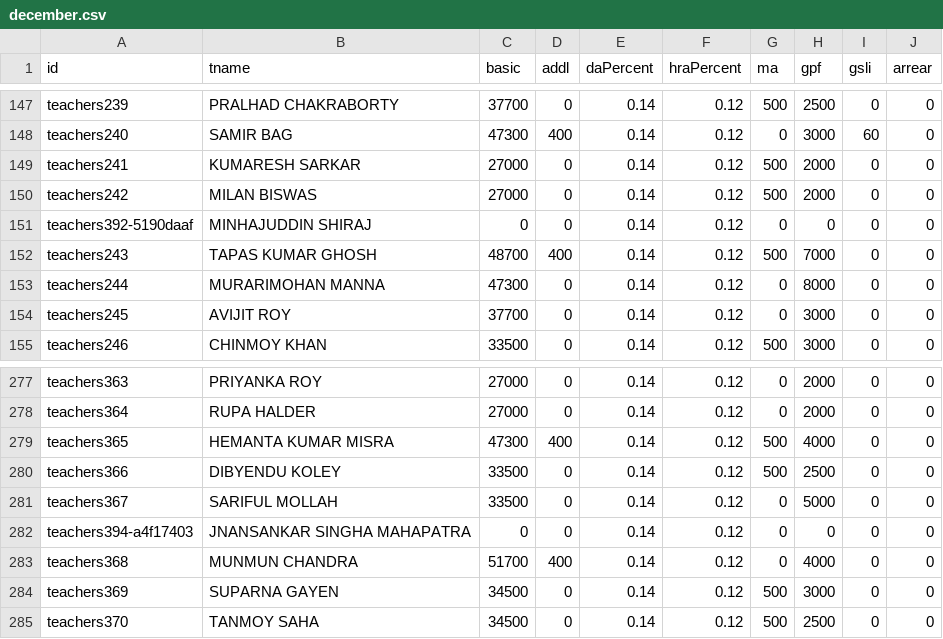
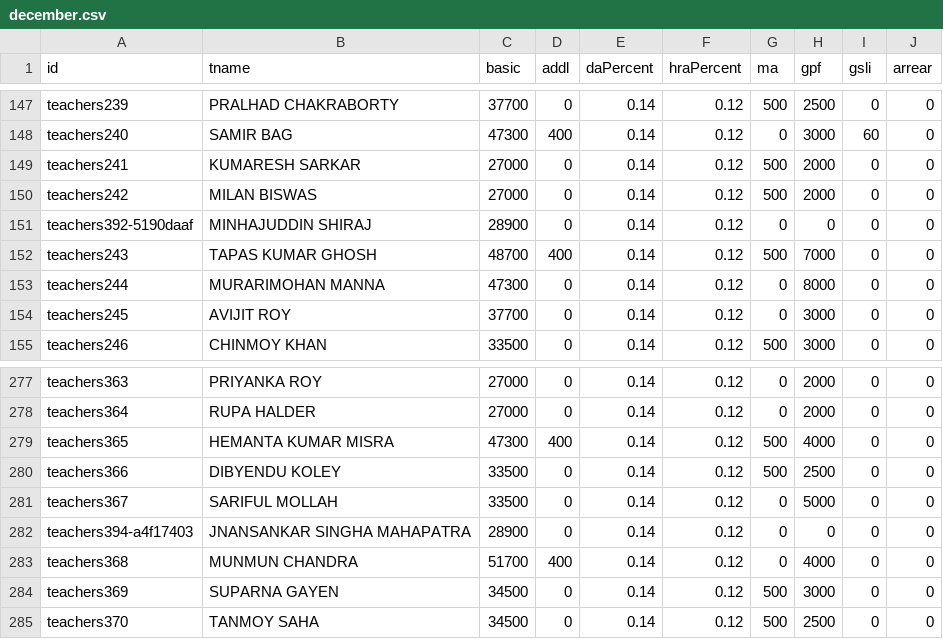
Before and after one commit to amtawestwbtpta/salary, a CSV file: december.csv, drawn as a sheet; only a part is shown, gaps mark what is left out; the diff covers the shown part only.

```diff
--- a/december.csv
+++ b/december.csv
@@ -150,3 +150,3 @@ teachers241,KUMARESH SARKAR,27000,0,0.14,0.12,500,2000,0,0
 teachers242,MILAN BISWAS,27000,0,0.14,0.12,500,2000,0,0
-teachers392-5190daaf,MINHAJUDDIN SHIRAJ,0,0,0.14,0.12,0,0,0,0
+teachers392-5190daaf,MINHAJUDDIN SHIRAJ,28900,0,0.14,0.12,0,0,0,0
 teachers243,TAPAS KUMAR GHOSH,48700,400,0.14,0.12,500,7000,0,0
@@ -281,3 +281,3 @@ teachers366,DIBYENDU KOLEY,33500,0,0.14,0.12,500,2500,0,0
 teachers367,SARIFUL MOLLAH,33500,0,0.14,0.12,0,5000,0,0
-teachers394-a4f17403,JNANSANKAR SINGHA MAHAPATRA,0,0,0.14,0.12,0,0,0,0
+teachers394-a4f17403,JNANSANKAR SINGHA MAHAPATRA,28900,0,0.14,0.12,0,0,0,0
 teachers368,MUNMUN CHANDRA,51700,400,0.14,0.12,0,4000,0,0
```
Also changed, not shown: 9 edited cells elsewhere in this file, february.csv, january.csv, 5 other files.
